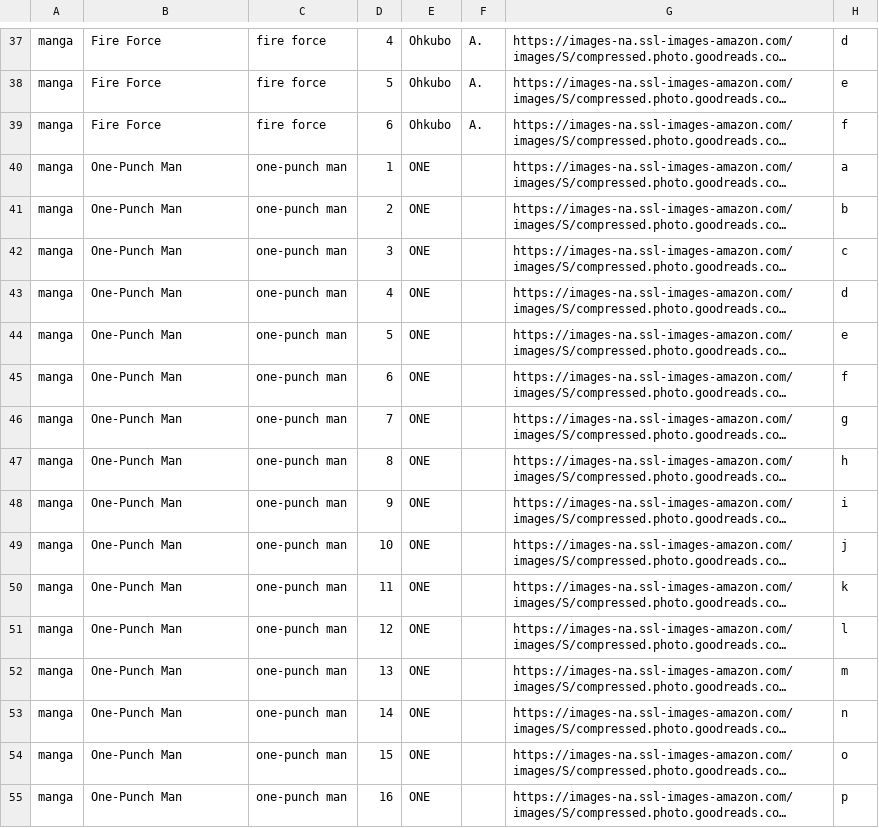
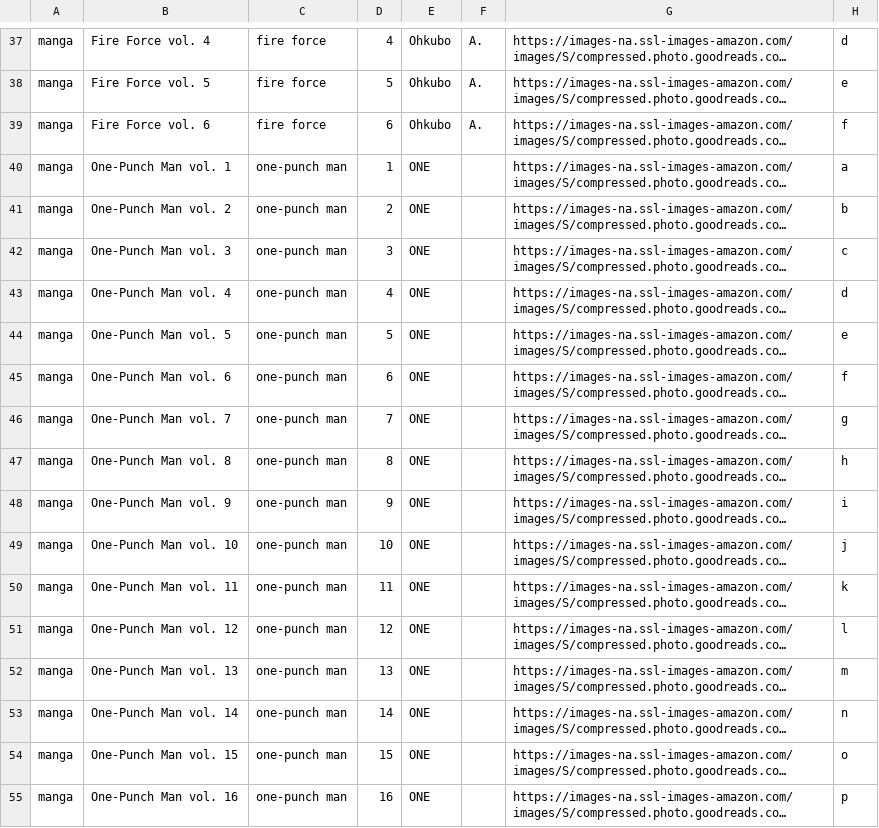
Before and after one commit to Ok4a/ok4a.github.io, a CSV file: Books.csv, drawn as a sheet; only a part is shown, gaps mark what is left out; long unchanged cells end in …; the diff covers the shown part only; the diff names each change by its address in the sheet, - before the commit and + after, or states it on an @@ line.

```diff
--- a/Books.csv
+++ b/Books.csv
-B37: Fire Force
+B37: Fire Force vol. 4
-B38: Fire Force
+B38: Fire Force vol. 5
-B39: Fire Force
+B39: Fire Force vol. 6
-B40: One-Punch Man
+B40: One-Punch Man vol. 1
-B41: One-Punch Man
+B41: One-Punch Man vol. 2
-B42: One-Punch Man
+B42: One-Punch Man vol. 3
-B43: One-Punch Man
+B43: One-Punch Man vol. 4
-B44: One-Punch Man
+B44: One-Punch Man vol. 5
-B45: One-Punch Man
+B45: One-Punch Man vol. 6
-B46: One-Punch Man
+B46: One-Punch Man vol. 7
-B47: One-Punch Man
+B47: One-Punch Man vol. 8
-B48: One-Punch Man
+B48: One-Punch Man vol. 9
-B49: One-Punch Man
+B49: One-Punch Man vol. 10
-B50: One-Punch Man
+B50: One-Punch Man vol. 11
-B51: One-Punch Man
+B51: One-Punch Man vol. 12
-B52: One-Punch Man
+B52: One-Punch Man vol. 13
-B53: One-Punch Man
+B53: One-Punch Man vol. 14
-B54: One-Punch Man
+B54: One-Punch Man vol. 15
-B55: One-Punch Man
+B55: One-Punch Man vol. 16
```
Also changed, not shown: 32 edited cells elsewhere in this file, Boardgame.csv, 8 other files.
